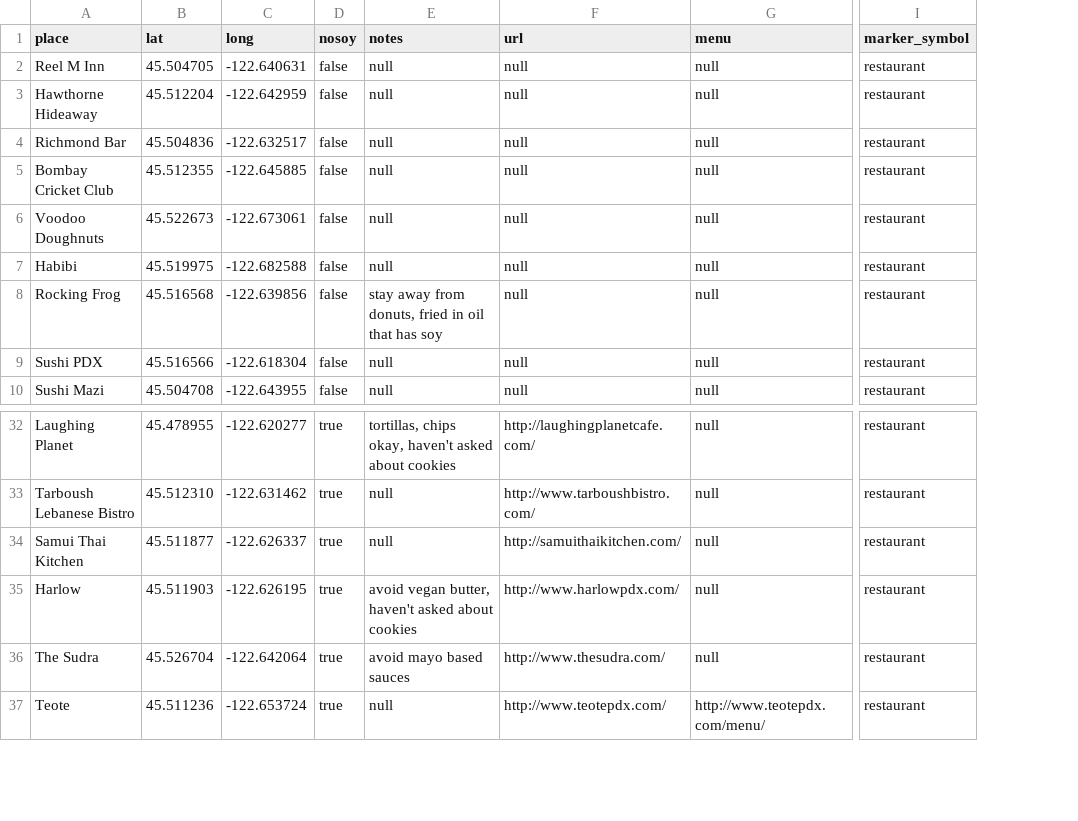
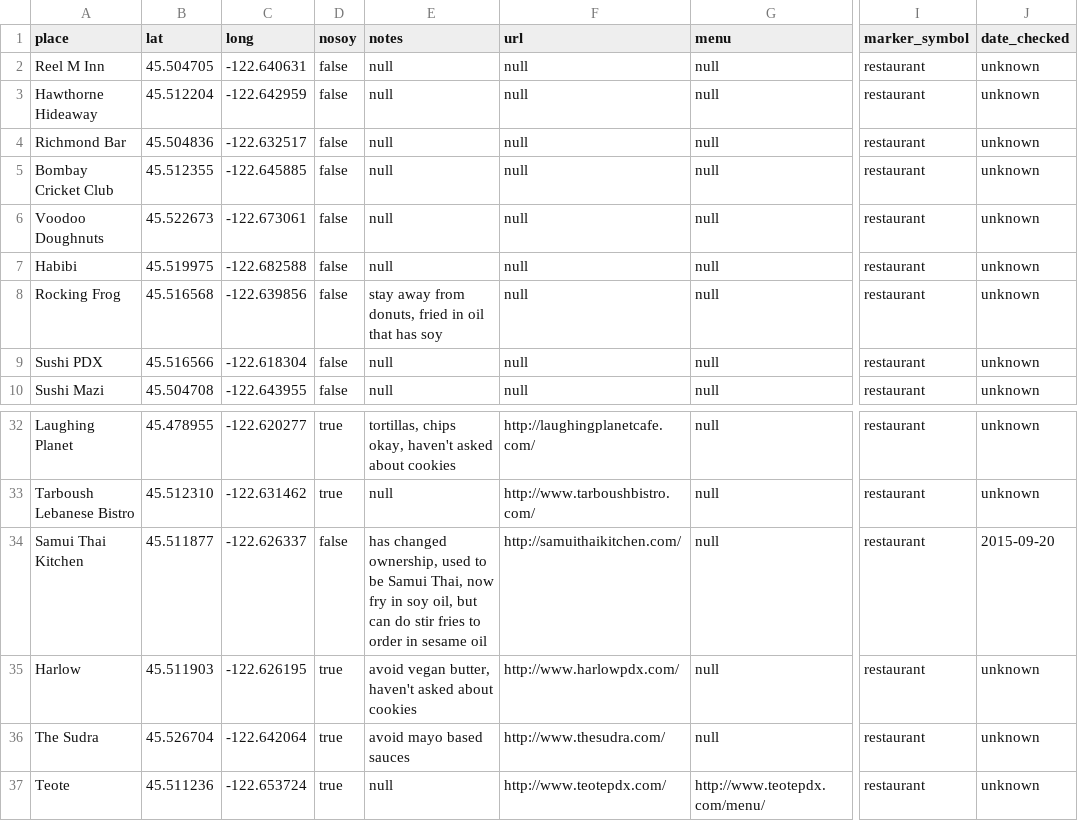
Before and after one commit to sckott/soylocs, a CSV file: data.csv, drawn as a sheet; only a part is shown, gaps mark what is left out; the diff names each change by its address in the sheet, - before the commit and + after, or states it on an @@ line.

Commit message:
added date checked column

```diff
--- a/data.csv
+++ b/data.csv
+column J (date_checked), rows 2-10: all unknown; rows 32-37: unknown | unknown | 2015-09-20 | unknown | unknown | unknown
-D34 (nosoy): true
+D34 (nosoy): false
-E34 (notes): null
+E34 (notes): has changed ownership, used to be Samui Thai, now fry in soy oil, but can do stir fries to order in sesame oil
```
